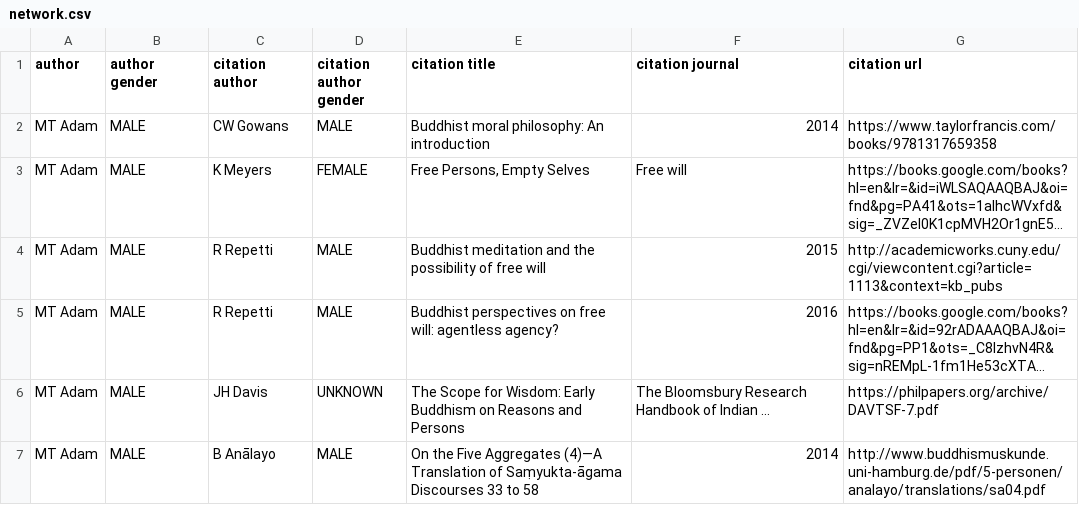
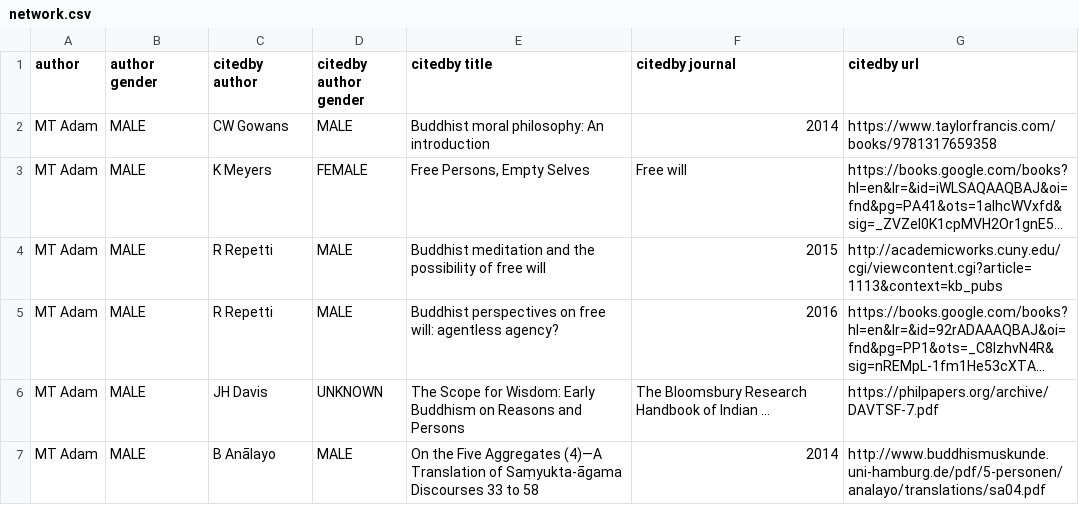
Before and after one commit to scholarslab/HellerScripts, a CSV file: network.csv, drawn as a sheet; only a part is shown; long unchanged cells end in ….

Commit message:
clarify citation direction

```diff
--- a/network.csv
+++ b/network.csv
@@ -1,2 +1,2 @@
-author,author gender,citation author,citation author gender,citation title,citation journal,citation url
+author,author gender,citedby author,citedby author gender,citedby title,citedby journal,citedby url
 MT Adam,MALE,CW Gowans,MALE,Buddhist moral philosophy: An introduction,2014,https://www.taylorfrancis.com/books/9781317659358
```
Also changed, not shown: 2 other files.
